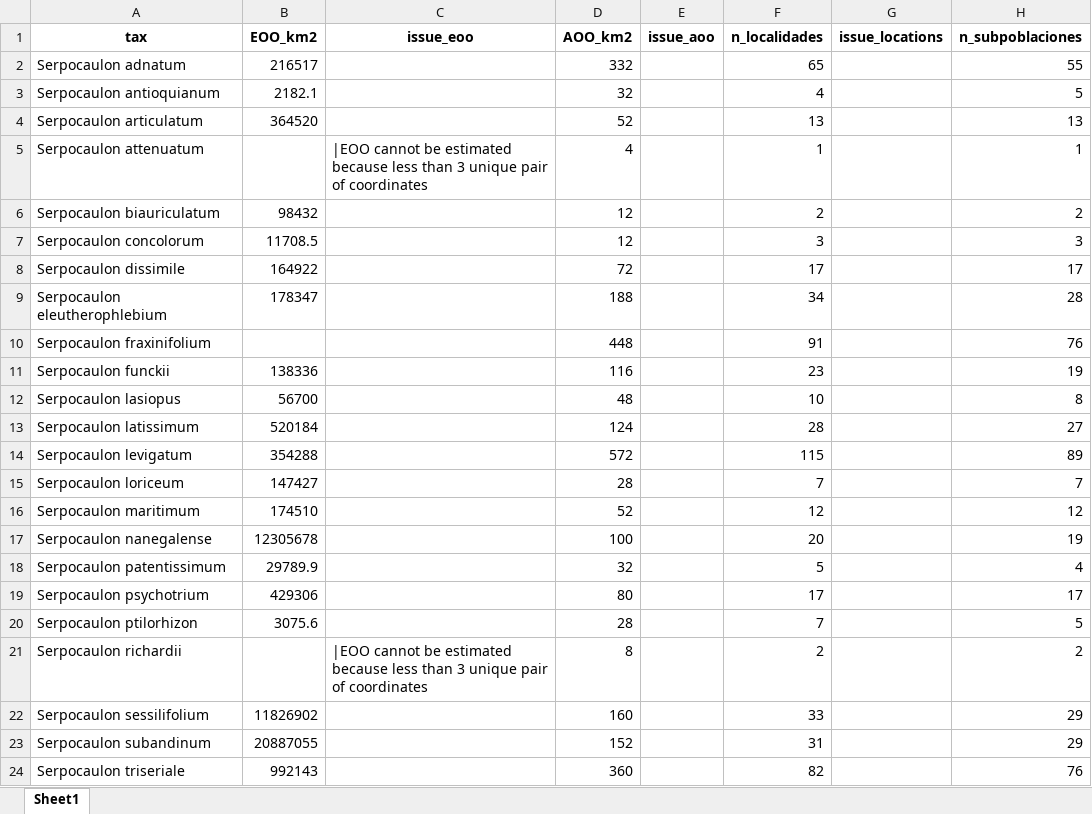
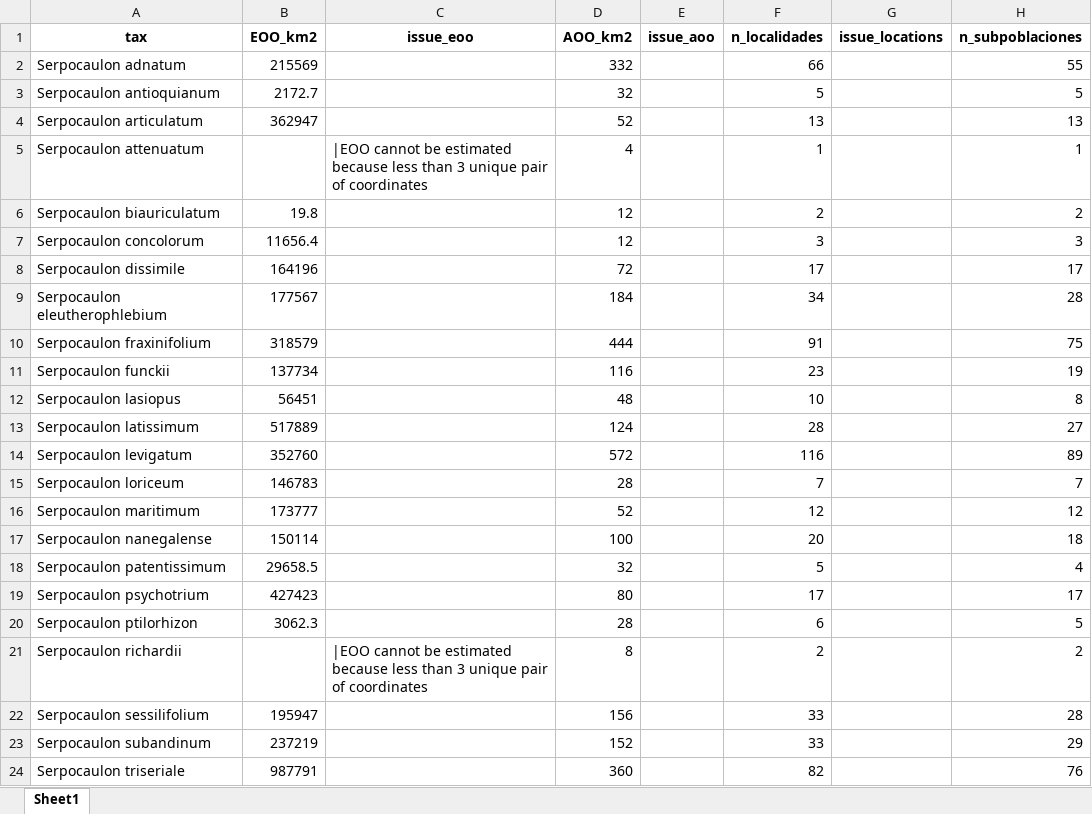
Before and after one commit to Veronicabc-max/SerpocaulonAssessment, an Excel workbook: resultados/ConR/criterioB/resumen_parametros_ConR.xlsx, sheet Sheet1, drawn as a sheet; only a part is shown; values as stored, in another font and other column widths than the file's, no borders; the diff covers the shown part only; the diff names each change by its address in the sheet, - before the commit and + after, or states it on an @@ line.

```diff
--- a/resultados/ConR/criterioB/resumen_parametros_ConR.xlsx (sheet Sheet1)
+++ b/resultados/ConR/criterioB/resumen_parametros_ConR.xlsx (sheet Sheet1)
-B2 (EOO_km2): 216517
+B2 (EOO_km2): 215569
-F2 (n_localidades): 65
+F2 (n_localidades): 66
-B3 (EOO_km2): 2182.1
+B3 (EOO_km2): 2172.7
-F3 (n_localidades): 4
+F3 (n_localidades): 5
-B4 (EOO_km2): 364520
+B4 (EOO_km2): 362947
-B6 (EOO_km2): 98432
+B6 (EOO_km2): 19.8
-B7 (EOO_km2): 11708.5
+B7 (EOO_km2): 11656.4
-B8 (EOO_km2): 164922
+B8 (EOO_km2): 164196
-B9 (EOO_km2): 178347
+B9 (EOO_km2): 177567
-D9 (AOO_km2): 188
+D9 (AOO_km2): 184
-B10 (EOO_km2): (empty)
+B10 (EOO_km2): 318579
-D10 (AOO_km2): 448
+D10 (AOO_km2): 444
-H10 (n_subpoblaciones): 76
+H10 (n_subpoblaciones): 75
-B11 (EOO_km2): 138336
+B11 (EOO_km2): 137734
-B12 (EOO_km2): 56700
+B12 (EOO_km2): 56451
-B13 (EOO_km2): 520184
+B13 (EOO_km2): 517889
-B14 (EOO_km2): 354288
+B14 (EOO_km2): 352760
-F14 (n_localidades): 115
+F14 (n_localidades): 116
-B15 (EOO_km2): 147427
+B15 (EOO_km2): 146783
-B16 (EOO_km2): 174510
+B16 (EOO_km2): 173777
-B17 (EOO_km2): 12305678
+B17 (EOO_km2): 150114
-H17 (n_subpoblaciones): 19
+H17 (n_subpoblaciones): 18
-B18 (EOO_km2): 29789.9
+B18 (EOO_km2): 29658.5
-B19 (EOO_km2): 429306
+B19 (EOO_km2): 427423
-B20 (EOO_km2): 3075.6
+B20 (EOO_km2): 3062.3
-F20 (n_localidades): 7
+F20 (n_localidades): 6
-B22 (EOO_km2): 11826902
+B22 (EOO_km2): 195947
-D22 (AOO_km2): 160
+D22 (AOO_km2): 156
-H22 (n_subpoblaciones): 29
+H22 (n_subpoblaciones): 28
-B23 (EOO_km2): 20887055
+B23 (EOO_km2): 237219
-F23 (n_localidades): 31
+F23 (n_localidades): 33
-B24 (EOO_km2): 992143
+B24 (EOO_km2): 987791
```
Also changed, not shown: 1 edited cell elsewhere in this sheet, resultados/ConR/criterioB/registros_en_areas_protegidas.xlsx, 9 other files.
